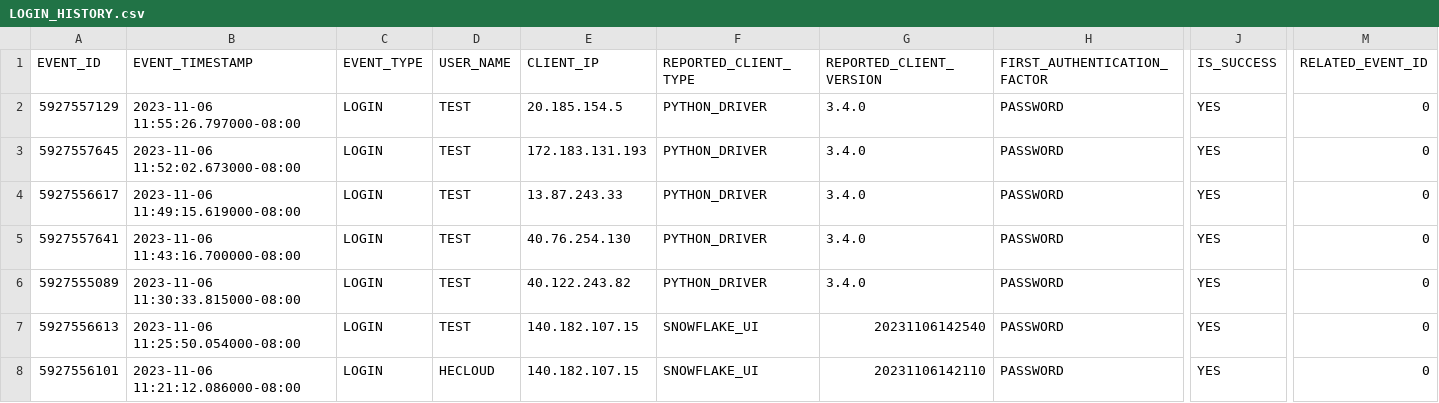
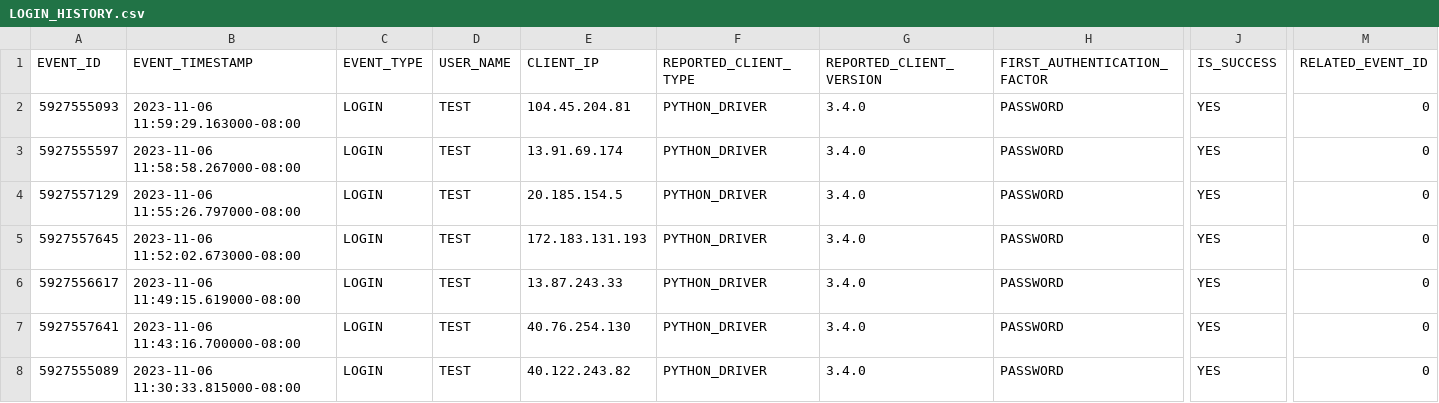
Before and after one commit to the-original-h-bomb/Garden_Plants, a CSV file: Snowflake_Export/Security_Tables/LOGIN_HISTORY.csv, drawn as a sheet; only a part is shown, gaps mark what is left out; the shorter side is filled out with more unchanged rows; rows hold the shown columns only; the diff names each change by its address in the sheet, - before the commit and + after, or states it on an @@ line.

```diff
--- a/Snowflake_Export/Security_Tables/LOGIN_HISTORY.csv
+++ b/Snowflake_Export/Security_Tables/LOGIN_HISTORY.csv
+row 2: 5927555093 | 2023-11-06 11:59:29.163000-08:00 | LOGIN | TEST | 104.45.204.81 | PYTHON_DRIVER | 3.4.0 | PASSWORD | YES | 0
+row 3: 5927555597 | 2023-11-06 11:58:58.267000-08:00 | LOGIN | TEST | 13.91.69.174 | PYTHON_DRIVER | 3.4.0 | PASSWORD | YES | 0
```
Also changed, not shown: Snowflake_Export/Security_Tables/USERS.csv, 7 other files.
